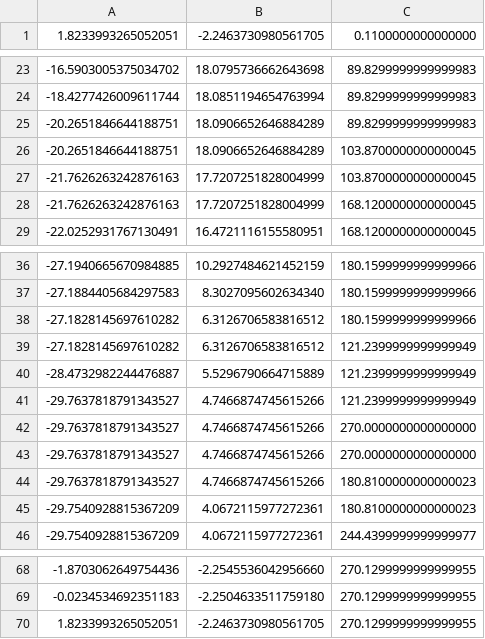
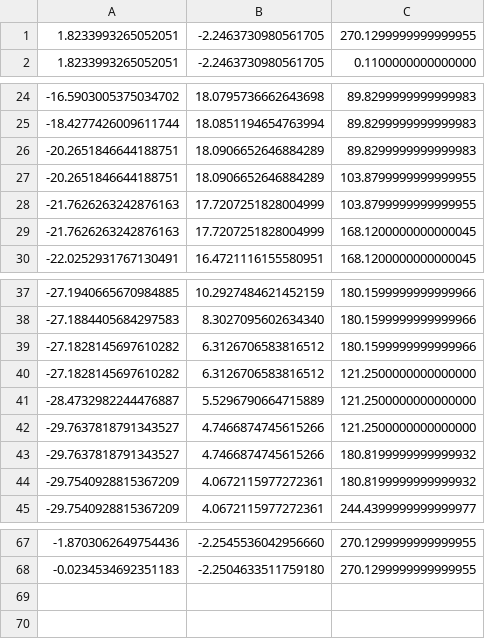
Before and after one commit to Madmalicius/PiR-repo, a CSV file: python/pathplanning/output_coordiantas.csv, drawn as a sheet; only a part is shown, gaps mark what is left out.

```diff
--- a/python/pathplanning/output_coordiantas.csv
+++ b/python/pathplanning/output_coordiantas.csv
@@ -1 +1,2 @@
+1.8233993265052051,-2.2463730980561705,270.1299999999999955
 1.8233993265052051,-2.2463730980561705,0.1100000000000000
@@ -25,4 +26,4 @@
 -20.2651846644188751,18.0906652646884289,89.8299999999999983
--20.2651846644188751,18.0906652646884289,103.8700000000000045
--21.7626263242876163,17.7207251828004999,103.8700000000000045
+-20.2651846644188751,18.0906652646884289,103.8799999999999955
+-21.7626263242876163,17.7207251828004999,103.8799999999999955
 -21.7626263242876163,17.7207251828004999,168.1200000000000045
@@ -38,9 +39,7 @@
 -27.1828145697610282,6.3126706583816512,180.1599999999999966
--27.1828145697610282,6.3126706583816512,121.2399999999999949
--28.4732982244476887,5.5296790664715889,121.2399999999999949
--29.7637818791343527,4.7466874745615266,121.2399999999999949
--29.7637818791343527,4.7466874745615266,270.0000000000000000
--29.7637818791343527,4.7466874745615266,270.0000000000000000
--29.7637818791343527,4.7466874745615266,180.8100000000000023
--29.7540928815367209,4.0672115977272361,180.8100000000000023
+-27.1828145697610282,6.3126706583816512,121.2500000000000000
+-28.4732982244476887,5.5296790664715889,121.2500000000000000
+-29.7637818791343527,4.7466874745615266,121.2500000000000000
+-29.7637818791343527,4.7466874745615266,180.8199999999999932
+-29.7540928815367209,4.0672115977272361,180.8199999999999932
 -29.7540928815367209,4.0672115977272361,244.4399999999999977
@@ -69,2 +68 @@
 -0.0234534692351183,-2.2504633511759180,270.1299999999999955
-1.8233993265052051,-2.2463730980561705,270.1299999999999955
```
Also changed, not shown: 1 other file.
